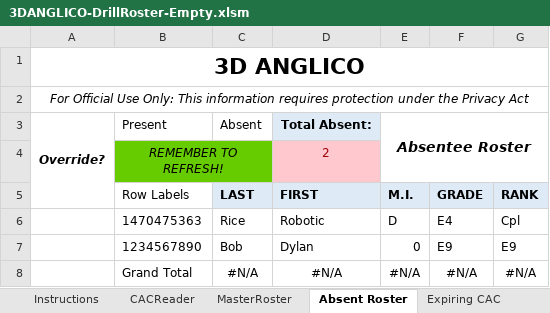
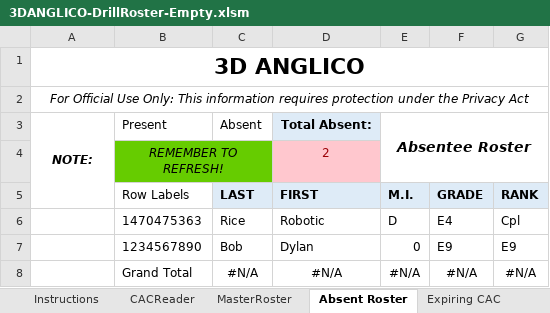
Before and after one commit to RoboticRice/CACBarcode, an Excel workbook: Spreadsheets (Like Excel)/3DANGLICO-DrillRoster-Empty.xlsm, sheet Absent Roster, drawn as a sheet; only a part is shown; values as stored, in another font and other column widths than the file's, no borders; conditional formats not drawn; the diff names each change by its address in the sheet, - before the commit and + after, or states it on an @@ line.

```diff
--- a/Spreadsheets (Like Excel)/3DANGLICO-DrillRoster-Empty.xlsm (sheet Absent Roster)
+++ b/Spreadsheets (Like Excel)/3DANGLICO-DrillRoster-Empty.xlsm (sheet Absent Roster)
-A3: Override?
+A3: NOTE:
```
Also changed, not shown: sheet Instructions, sheet CACReader, sheet Expiring CAC, formulas that keep their value.
